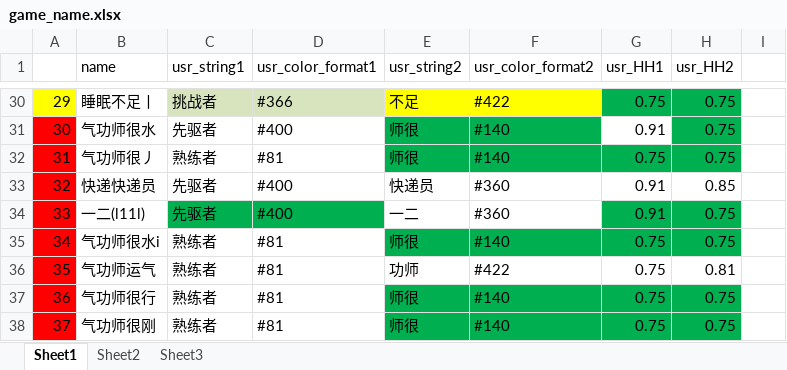
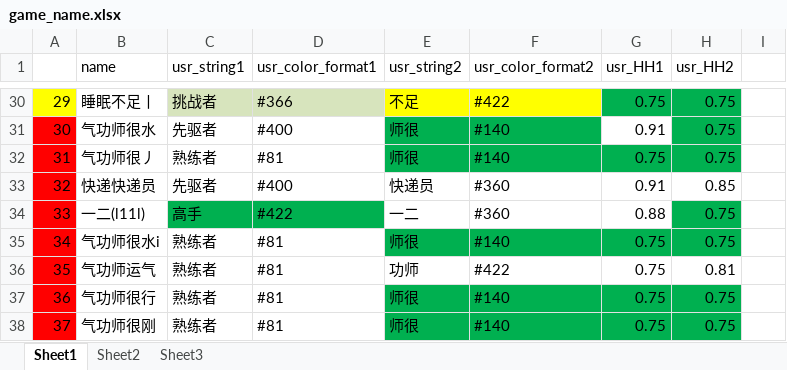
Before and after one commit to Lightman-yang/webdriver_new, an Excel workbook: lw/game_name.xlsx, sheet Sheet1, drawn as a sheet; only a part is shown, gaps mark what is left out; values as stored, in another font and other column widths than the file's, no borders; the diff names each change by its address in the sheet, - before the commit and + after, or states it on an @@ line.

```diff
--- a/lw/game_name.xlsx (sheet Sheet1)
+++ b/lw/game_name.xlsx (sheet Sheet1)
-C34 (usr_string1): 先驱者
+C34 (usr_string1): 高手
-D34 (usr_color_format1): #400
+D34 (usr_color_format1): #422
-G34 (usr_HH1): 0.91
+G34 (usr_HH1): 0.88
-G34 fill: #00B050
+G34 fill: none
```
Also changed, not shown: 1 other file.
